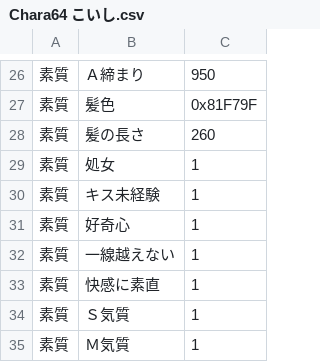
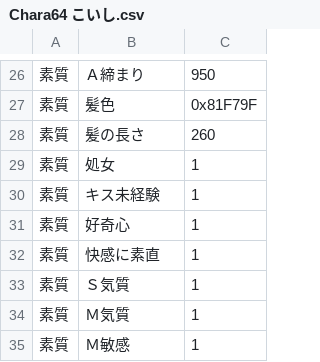
Before and after one commit to wamekukyouzin/eratohoK, a CSV file: CSV/Chara/Chara64 こいし.csv, drawn as a sheet; only a part is shown, gaps mark what is left out; the shorter side is filled out with more unchanged rows; the diff names each change by its address in the sheet, - before the commit and + after, or states it on an @@ line.

Commit message:
こいしから一線越えないを削除。

```diff
--- a/CSV/Chara/Chara64 こいし.csv
+++ b/CSV/Chara/Chara64 こいし.csv
-row 32: 素質 | 一線越えない | 1
```
